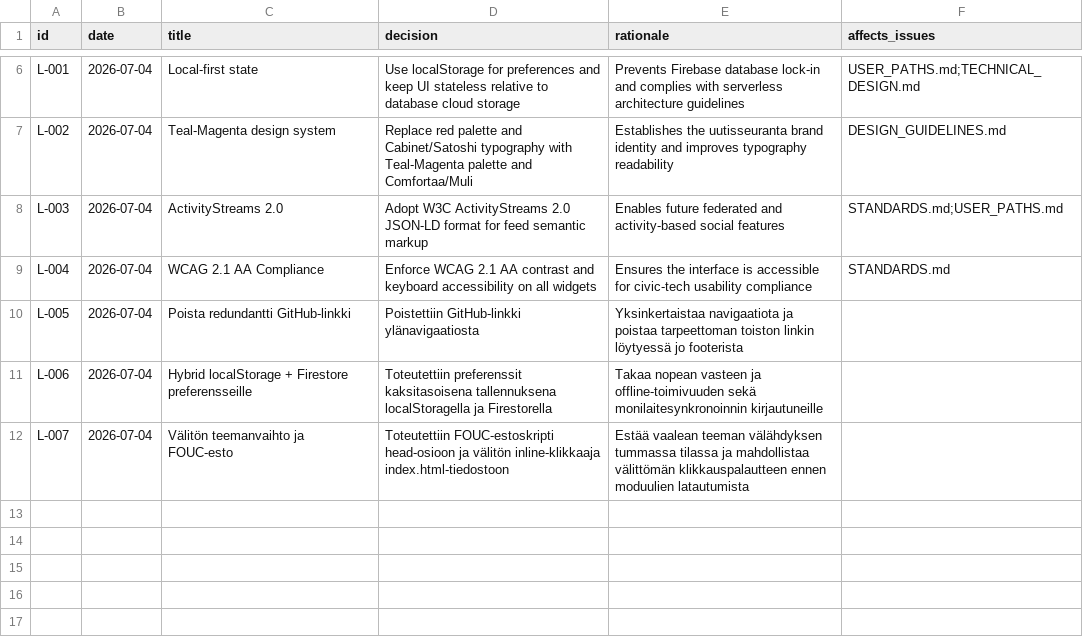
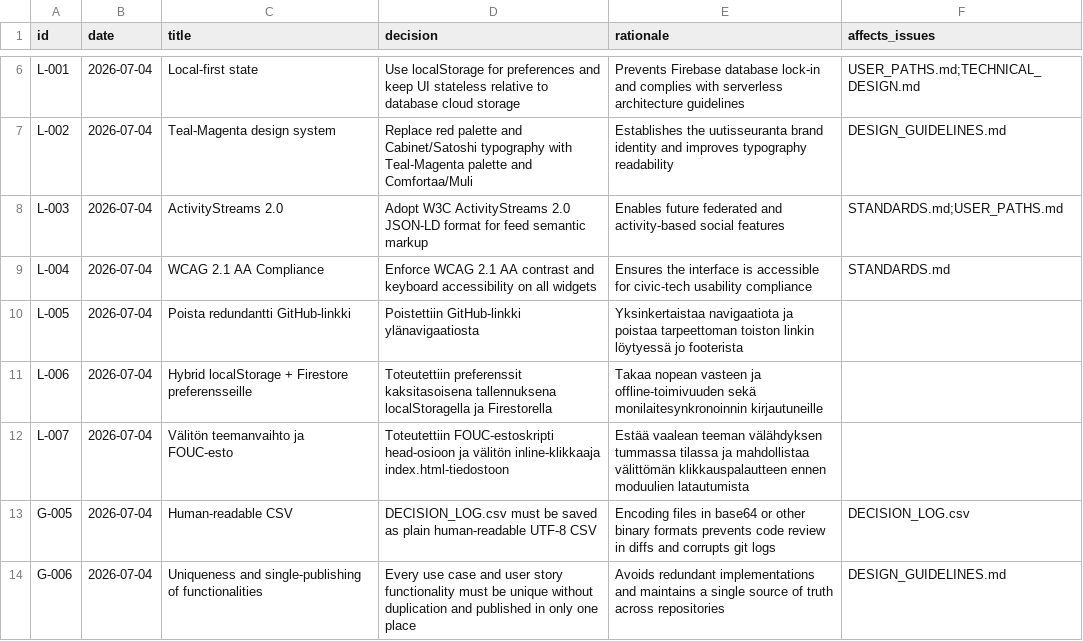
Before and after one commit to uutisseuranta/uutisseuranta.github.io, a CSV file: DECISION_LOG.csv, drawn as a sheet; only a part is shown, gaps mark what is left out.

Commit message:
decision: add global design principle for uniqueness of use cases and user stories

```diff
--- a/DECISION_LOG.csv
+++ b/DECISION_LOG.csv
@@ -12 +12,3 @@ L-006,2026-07-04,Hybrid localStorage + Firestore preferensseille,Toteutettiin pr
 L-007,2026-07-04,Välitön teemanvaihto ja FOUC-esto,Toteutettiin FOUC-estoskripti head-osioon ja välitön inline-klikkaaja index.html-tiedostoon,Estää vaalean teeman välähdyksen tummassa tilassa ja mahdollistaa välittömän klikkauspalautteen ennen moduulien latautumista,
+G-005,2026-07-04,Human-readable CSV,DECISION_LOG.csv must be saved as plain human-readable UTF-8 CSV,Encoding files in base64 or other binary formats prevents code review in diffs and corrupts git logs,DECISION_LOG.csv
+G-006,2026-07-04,Uniqueness and single-publishing of functionalities,Every use case and user story functionality must be unique without duplication and published in only one place,Avoids redundant implementations and maintains a single source of truth across repositories,DESIGN_GUIDELINES.md
```
Also changed, not shown: 1 other file.
